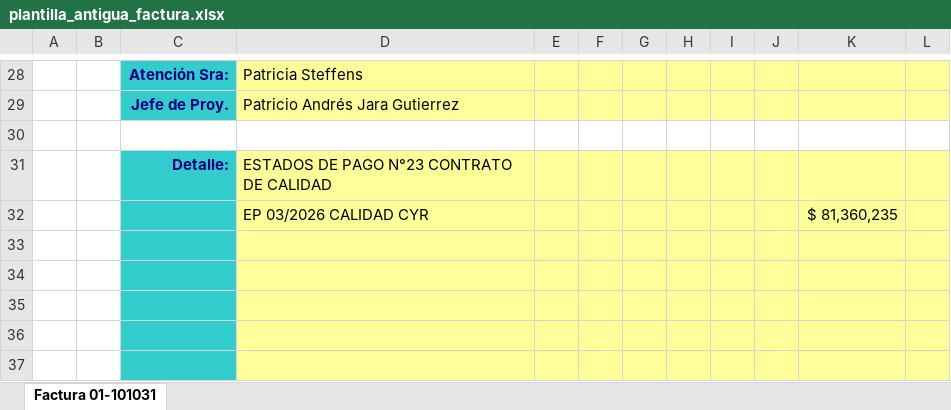
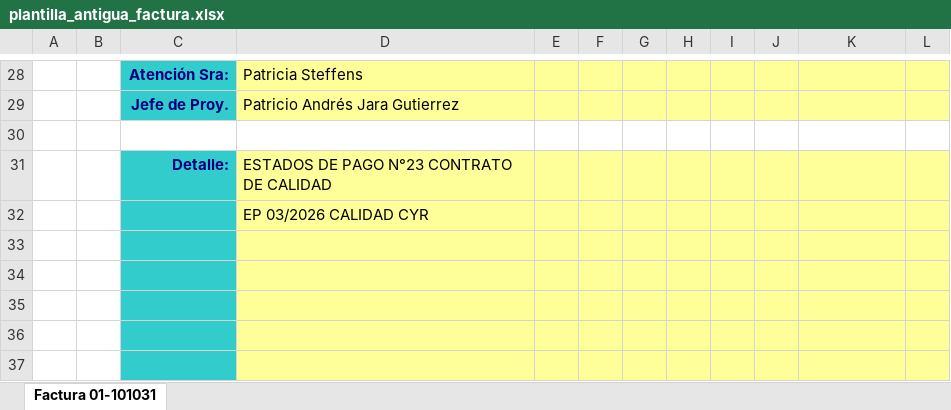
Before and after one commit to Unzzui/solicitud-factura-oca, an Excel workbook: public/plantilla_antigua_factura.xlsx, sheet Factura 01-101031, drawn as a sheet; only a part is shown, gaps mark what is left out; values as stored, in another font and other column widths than the file's, no borders; the diff names each change by its address in the sheet, - before the commit and + after, or states it on an @@ line.

```diff
--- a/public/plantilla_antigua_factura.xlsx (sheet Factura 01-101031)
+++ b/public/plantilla_antigua_factura.xlsx (sheet Factura 01-101031)
-K32: $ 81,360,235
+K32: (empty)
```
Also changed, not shown: 4 other files.
